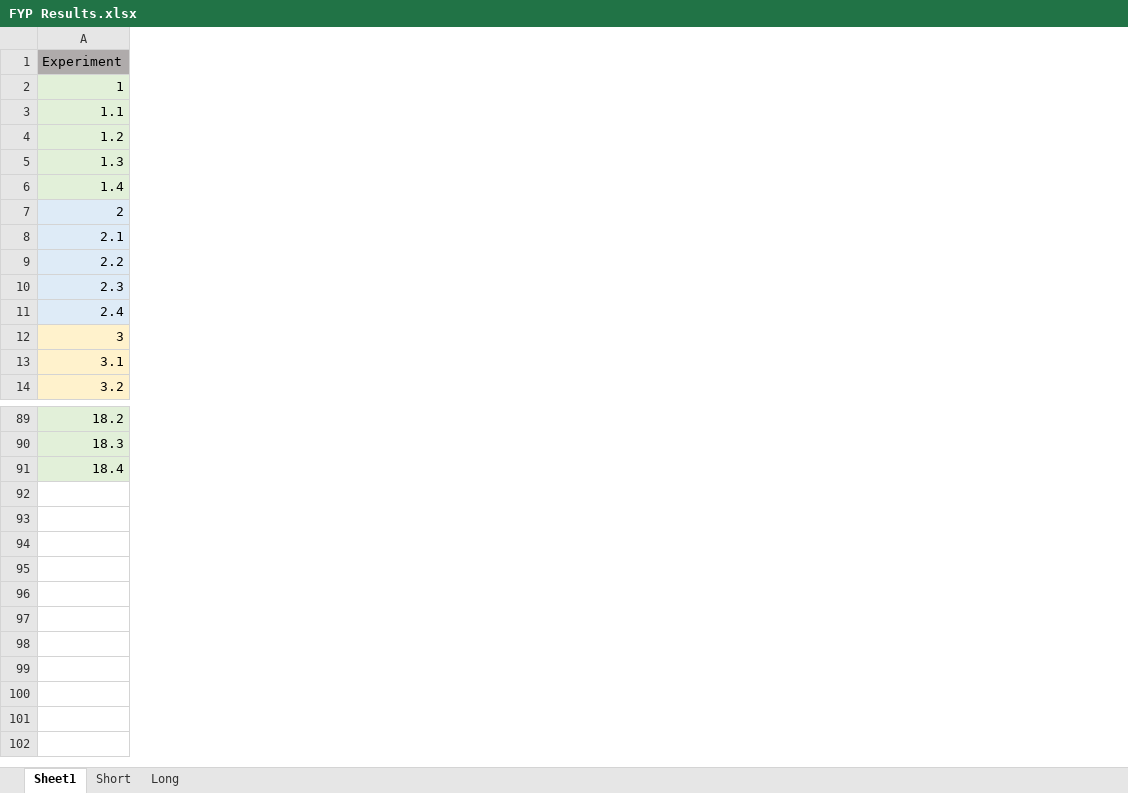
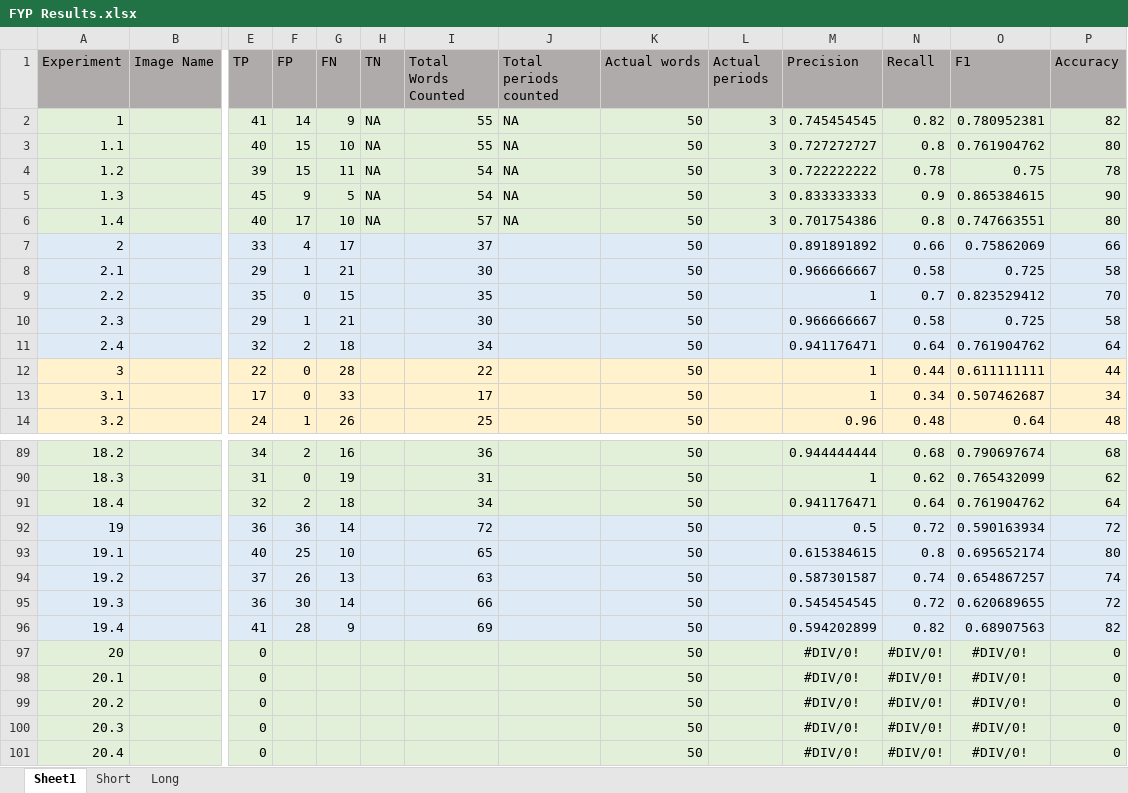
Before and after one commit to madrackwp/fyp-teleprompter, an Excel workbook: FYP Results.xlsx, sheet Sheet1, drawn as a sheet; only a part is shown, gaps mark what is left out; values as stored, in another font and other column widths than the file's, no borders; charts and pictures not drawn; 1 other sheet too large or unreadable and not compared; rows hold the shown columns only; the diff covers the shown part only; the diff names each change by its address in the sheet, - before the commit and + after, or states it on an @@ line.

```diff
--- a/FYP Results.xlsx (sheet Sheet1)
+++ b/FYP Results.xlsx (sheet Sheet1)
@@ column B (Image Name) unhidden, empty @@
@@ column E (TP) unhidden, rows 2-14: 41 | 40 | 39 | 45 | 40 | 33 | 29 | 35 | 29 | 32 | 22 | 17 | 24; rows 89-91: 34 | 31 | 32 @@
@@ column F (FP) unhidden, rows 2-14: 14 | 15 | 15 | 9 | 17 | 4 | 1 | 0 | 1 | 2 | 0 | 0 | 1; rows 89-91: 2 | 0 | 2 @@
@@ column G (FN) unhidden, rows 2-14: 9 | 10 | 11 | 5 | 10 | 17 | 21 | 15 | 21 | 18 | 28 | 33 | 26; rows 89-91: 16 | 19 | 18 @@
@@ column H (TN) unhidden, rows 2-6: all NA @@
@@ column I (Total Words Counted) unhidden, rows 2-14: 55 | 55 | 54 | 54 | 57 | 37 | 30 | 35 | 30 | 34 | 22 | 17 | 25; rows 89-91: 36 | 31 | 34 @@
@@ column J (Total periods counted) unhidden, rows 2-6: all NA @@
@@ column K (Actual words) unhidden, rows 2-14: all 50; rows 89-91: all 50 @@
@@ column L (Actual periods) unhidden, rows 2-6: all 3 @@
@@ column M (Precision) unhidden, rows 2-14: 0.745454545 | 0.727272727 | 0.722222222 | 0.833333333 | 0.701754386 | 0.891891892 | 0.966666667 | 1 | 0.966666667 | 0.941176471 | 1 | 1 | 0.96; rows 89-91: 0.944444444 | 1 | 0.941176471 @@
@@ column N (Recall) unhidden, rows 2-14: 0.82 | 0.8 | 0.78 | 0.9 | 0.8 | 0.66 | 0.58 | 0.7 | 0.58 | 0.64 | 0.44 | 0.34 | 0.48; rows 89-91: 0.68 | 0.62 | 0.64 @@
@@ column O (F1) unhidden, rows 2-14: 0.780952381 | 0.761904762 | 0.75 | 0.865384615 | 0.747663551 | 0.75862069 | 0.725 | 0.823529412 | 0.725 | 0.761904762 | 0.611111111 | 0.507462687 | 0.64; rows 89-91: 0.790697674 | 0.765432099 | 0.761904762 @@
@@ column P (Accuracy) unhidden, rows 2-14: 82 | 80 | 78 | 90 | 80 | 66 | 58 | 70 | 58 | 64 | 44 | 34 | 48; rows 89-91: 68 | 62 | 64 @@
+row 92: 19 |  | 36 | 36 | 14 |  | 72 |  | 50 |  | 0.5 | 0.72 | 0.590163934 | 72
+row 93: 19.1 |  | 40 | 25 | 10 |  | 65 |  | 50 |  | 0.615384615 | 0.8 | 0.695652174 | 80
+row 94: 19.2 |  | 37 | 26 | 13 |  | 63 |  | 50 |  | 0.587301587 | 0.74 | 0.654867257 | 74
+row 95: 19.3 |  | 36 | 30 | 14 |  | 66 |  | 50 |  | 0.545454545 | 0.72 | 0.620689655 | 72
+row 96: 19.4 |  | 41 | 28 | 9 |  | 69 |  | 50 |  | 0.594202899 | 0.82 | 0.68907563 | 82
+row 97: 20 |  | 0 |  |  |  |  |  | 50 |  | #DIV/0! | #DIV/0! | #DIV/0! | 0
+row 98: 20.1 |  | 0 |  |  |  |  |  | 50 |  | #DIV/0! | #DIV/0! | #DIV/0! | 0
+row 99: 20.2 |  | 0 |  |  |  |  |  | 50 |  | #DIV/0! | #DIV/0! | #DIV/0! | 0
+row 100: 20.3 |  | 0 |  |  |  |  |  | 50 |  | #DIV/0! | #DIV/0! | #DIV/0! | 0
+row 101: 20.4 |  | 0 |  |  |  |  |  | 50 |  | #DIV/0! | #DIV/0! | #DIV/0! | 0
```
Also changed, not shown: 6 added columns elsewhere in this sheet, charts or pictures, 25 other files.
